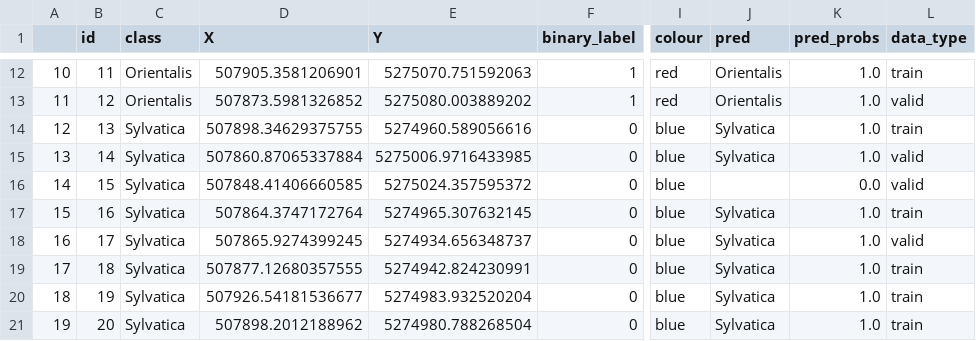
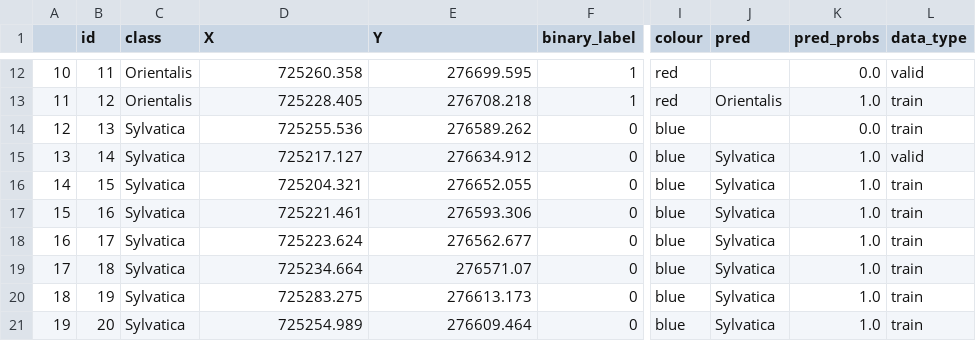
Before and after one commit to ArianeMora/remseno, a CSV file: test_pred.csv, drawn as a sheet; only a part is shown, gaps mark what is left out; the diff covers the shown part only; the diff names each change by its address in the sheet, - before the commit and + after, or states it on an @@ line.

```diff
--- a/test_pred.csv
+++ b/test_pred.csv
-D12 (X): 507905.3581206901
+D12 (X): 725260.358
-E12 (Y): 5275070.751592063
+E12 (Y): 276699.595
-J12 (pred): Orientalis
+J12 (pred): (empty)
-K12 (pred_probs): 1.0
+K12 (pred_probs): 0.0
-L12 (data_type): train
+L12 (data_type): valid
-D13 (X): 507873.5981326852
+D13 (X): 725228.405
-E13 (Y): 5275080.003889202
+E13 (Y): 276708.218
-L13 (data_type): valid
+L13 (data_type): train
-D14 (X): 507898.34629375755
+D14 (X): 725255.536
-E14 (Y): 5274960.589056616
+E14 (Y): 276589.262
-J14 (pred): Sylvatica
+J14 (pred): (empty)
-K14 (pred_probs): 1.0
+K14 (pred_probs): 0.0
-D15 (X): 507860.87065337884
+D15 (X): 725217.127
-E15 (Y): 5275006.9716433985
+E15 (Y): 276634.912
-D16 (X): 507848.41406660585
+D16 (X): 725204.321
-E16 (Y): 5275024.357595372
+E16 (Y): 276652.055
-J16 (pred): (empty)
+J16 (pred): Sylvatica
-K16 (pred_probs): 0.0
+K16 (pred_probs): 1.0
-L16 (data_type): valid
+L16 (data_type): train
-D17 (X): 507864.3747172764
+D17 (X): 725221.461
-E17 (Y): 5274965.307632145
+E17 (Y): 276593.306
-D18 (X): 507865.9274399245
+D18 (X): 725223.624
-E18 (Y): 5274934.656348737
+E18 (Y): 276562.677
-L18 (data_type): valid
+L18 (data_type): train
-D19 (X): 507877.12680357555
+D19 (X): 725234.664
-E19 (Y): 5274942.824230991
+E19 (Y): 276571.07
-D20 (X): 507926.54181536677
+D20 (X): 725283.275
-E20 (Y): 5274983.932520204
+E20 (Y): 276613.173
-D21 (X): 507898.2012188962
+D21 (X): 725254.989
-E21 (Y): 5274980.788268504
+E21 (Y): 276609.464
```
Also changed, not shown: 79 edited cells elsewhere in this file, 1 other file.
